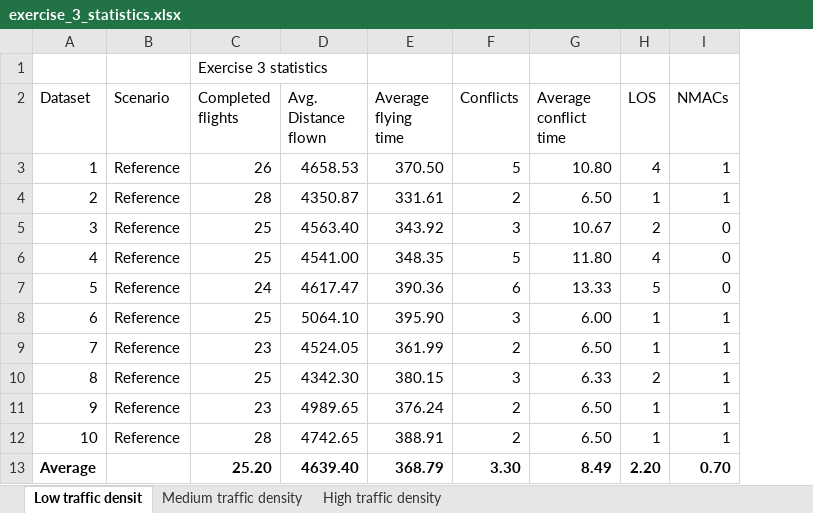
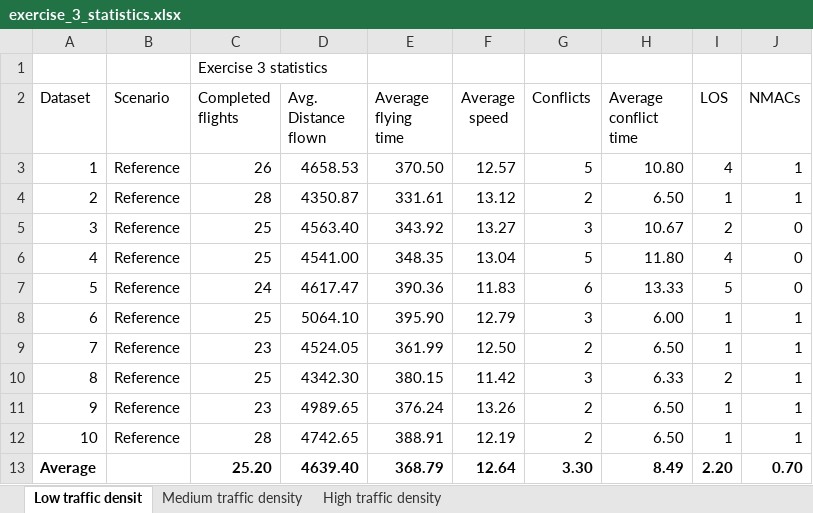
Before and after one commit to USEPE-SesarJU/scenarios, an Excel workbook: exercise_3/output/exercise_3_statistics.xlsx, sheet Low traffic densit, drawn as a sheet; only a part is shown; values as stored, in another font and other column widths than the file's, no borders; the diff names each change by its address in the sheet, - before the commit and + after, or states it on an @@ line.

Commit message:
Added calculations of average speed.

```diff
--- a/exercise_3/output/exercise_3_statistics.xlsx (sheet Low traffic densit)
+++ b/exercise_3/output/exercise_3_statistics.xlsx (sheet Low traffic densit)
+column F (Average speed), rows 3-13: 12.57 | 13.12 | 13.27 | 13.04 | 11.83 | 12.79 | 12.50 | 11.42 | 13.26 | 12.19 | 12.64
```
Also changed, not shown: sheet Medium traffic density, formulas that keep their value.
